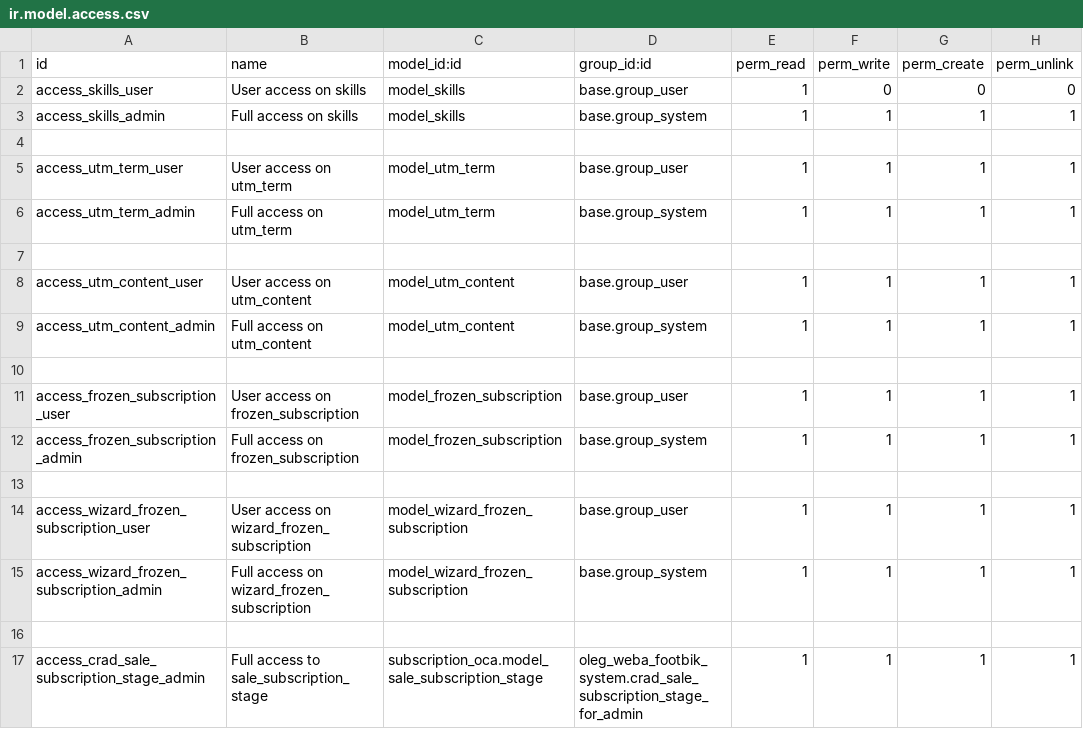
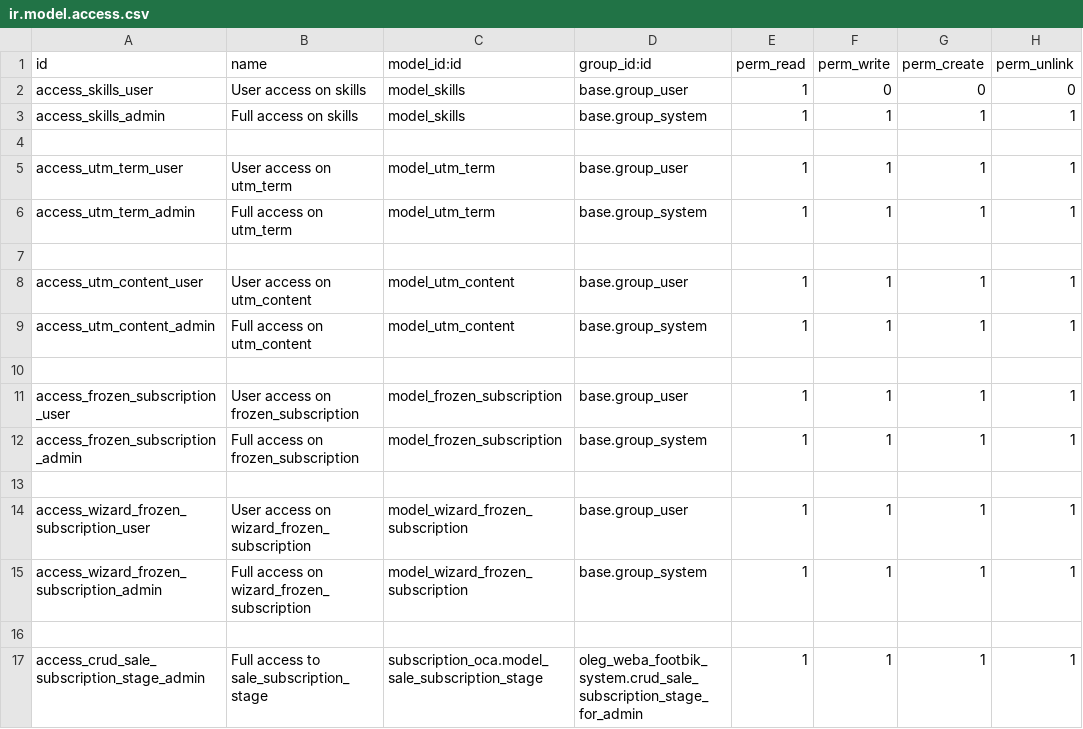
Before and after one commit to webaproduct/footbik, a CSV file: oleg_weba_footbik_system/security/ir.model.access.csv, drawn as a sheet.

Commit message:
update oleg_weba_footbik

```diff
--- a/oleg_weba_footbik_system/security/ir.model.access.csv
+++ b/oleg_weba_footbik_system/security/ir.model.access.csv
@@ -16,2 +16,2 @@ access_wizard_frozen_subscription_admin,Full access on wizard_frozen_subscriptio
 
-access_crad_sale_subscription_stage_admin,Full access to sale_subscription_stage,subscription_oca.model_sale_subscription_stage,oleg_weba_footbik_system.crad_sale_subscription_stage_for_admin,1,1,1,1
+access_crud_sale_subscription_stage_admin,Full access to sale_subscription_stage,subscription_oca.model_sale_subscription_stage,oleg_weba_footbik_system.crud_sale_subscription_stage_for_admin,1,1,1,1
```
Also changed, not shown: 5 other files.
